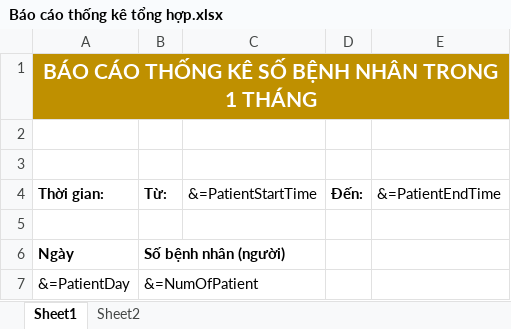
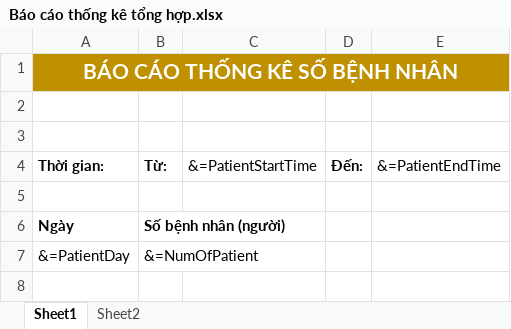
Before and after one commit to lequocanh2684/Hust-Medical, an Excel workbook: Hust_Medical/wwwroot/reportTemplate/Báo cáo thống kê tổng hợp.xlsx, sheet Sheet1, drawn as a sheet; values as stored, in another font and other column widths than the file's, no borders; charts and pictures not drawn; the diff names each change by its address in the sheet, - before the commit and + after, or states it on an @@ line.

```diff
--- a/Hust_Medical/wwwroot/reportTemplate/Báo cáo thống kê tổng hợp.xlsx (sheet Sheet1)
+++ b/Hust_Medical/wwwroot/reportTemplate/Báo cáo thống kê tổng hợp.xlsx (sheet Sheet1)
-A1 (Thời gian:): BÁO CÁO THỐNG KÊ SỐ BỆNH NHÂN TRONG 1 THÁNG
+A1 (Thời gian:): BÁO CÁO THỐNG KÊ SỐ BỆNH NHÂN
```
Also changed, not shown: sheet Sheet2, charts or pictures, 3 other files.
